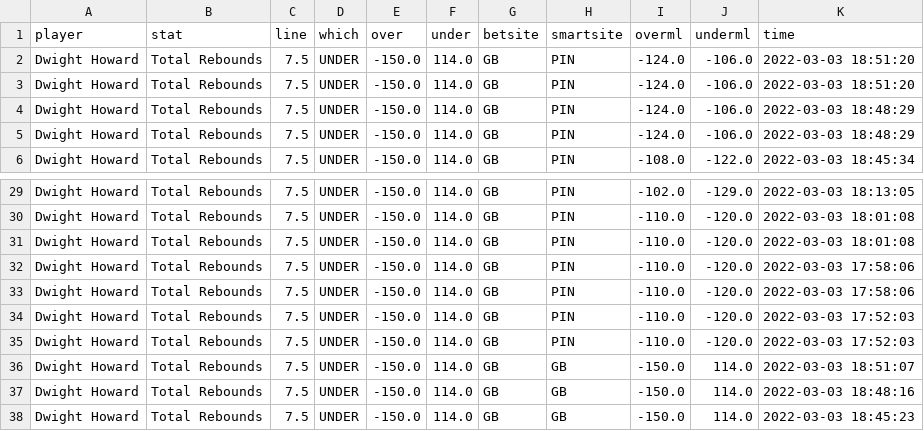
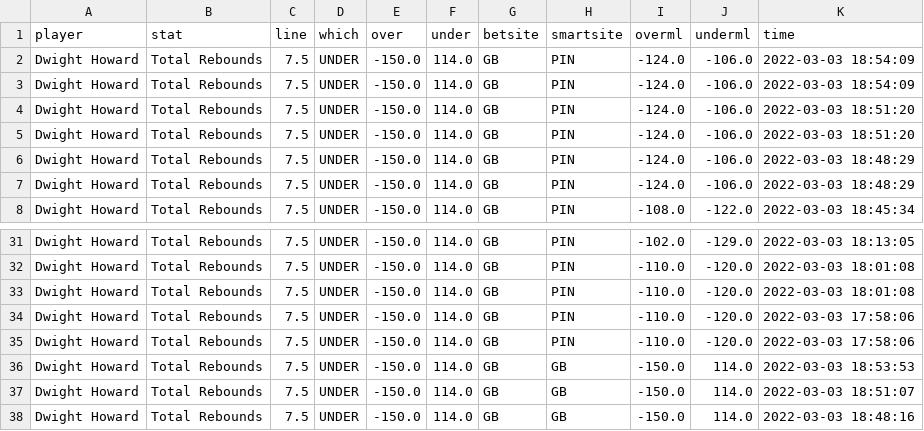
Before and after one commit to BShim92/Public, a CSV file: NBAPropsHistory.csv, drawn as a sheet; only a part is shown, gaps mark what is left out; the shorter side is filled out with more unchanged rows.

```diff
--- a/NBAPropsHistory.csv
+++ b/NBAPropsHistory.csv
@@ -1,2 +1,4 @@
 player,stat,line,which,over,under,betsite,smartsite,overml,underml,time
+Dwight Howard,Total Rebounds,7.5,UNDER,-150.0,114.0,GB,PIN,-124.0,-106.0,2022-03-03 18:54:09
+Dwight Howard,Total Rebounds,7.5,UNDER,-150.0,114.0,GB,PIN,-124.0,-106.0,2022-03-03 18:54:09
 Dwight Howard,Total Rebounds,7.5,UNDER,-150.0,114.0,GB,PIN,-124.0,-106.0,2022-03-03 18:51:20
@@ -33,4 +35,3 @@ Dwight Howard,Total Rebounds,7.5,UNDER,-150.0,114.0,GB,PIN,-110.0,-120.0,2022-03
 Dwight Howard,Total Rebounds,7.5,UNDER,-150.0,114.0,GB,PIN,-110.0,-120.0,2022-03-03 17:58:06
-Dwight Howard,Total Rebounds,7.5,UNDER,-150.0,114.0,GB,PIN,-110.0,-120.0,2022-03-03 17:52:03
-Dwight Howard,Total Rebounds,7.5,UNDER,-150.0,114.0,GB,PIN,-110.0,-120.0,2022-03-03 17:52:03
+Dwight Howard,Total Rebounds,7.5,UNDER,-150.0,114.0,GB,GB,-150.0,114.0,2022-03-03 18:53:53
 Dwight Howard,Total Rebounds,7.5,UNDER,-150.0,114.0,GB,GB,-150.0,114.0,2022-03-03 18:51:07
```
Also changed, not shown: NBAProps.csv.
